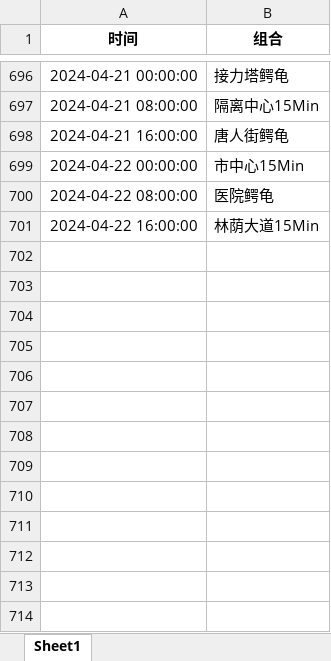
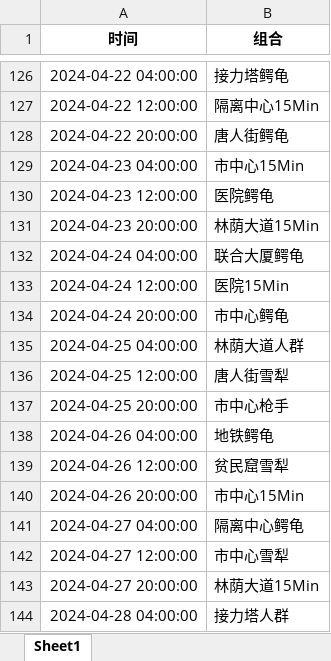
Before and after one commit to WeimingZhuang/streamlit_demo, an Excel workbook: History_data.xlsx, sheet Sheet1, drawn as a sheet; only a part is shown, gaps mark what is left out; values as stored, in another font and other column widths than the file's, no borders; addresses are those after the commit; the diff covers the shown part only; the diff names each change by its address in the sheet, - before the commit and + after, or states it on an @@ line.

```diff
--- a/History_data.xlsx (sheet Sheet1)
+++ b/History_data.xlsx (sheet Sheet1)
-A126 (时间): 2024-04-21 00:00:00
+A126 (时间): 2024-04-22 04:00:00
-A127 (时间): 2024-04-21 08:00:00
+A127 (时间): 2024-04-22 12:00:00
-A128 (时间): 2024-04-21 16:00:00
+A128 (时间): 2024-04-22 20:00:00
-A129 (时间): 2024-04-22 00:00:00
+A129 (时间): 2024-04-23 04:00:00
-A130 (时间): 2024-04-22 08:00:00
+A130 (时间): 2024-04-23 12:00:00
-A131 (时间): 2024-04-22 16:00:00
+A131 (时间): 2024-04-23 20:00:00
+row 132: 2024-04-24 04:00:00 | 联合大厦鳄龟
+row 133: 2024-04-24 12:00:00 | 医院15Min
+row 134: 2024-04-24 20:00:00 | 市中心鳄龟
+row 135: 2024-04-25 04:00:00 | 林荫大道人群
+row 136: 2024-04-25 12:00:00 | 唐人街雪犁
+row 137: 2024-04-25 20:00:00 | 市中心枪手
+row 138: 2024-04-26 04:00:00 | 地铁鳄龟
+row 139: 2024-04-26 12:00:00 | 贫民窟雪犁
+row 140: 2024-04-26 20:00:00 | 市中心15Min
+row 141: 2024-04-27 04:00:00 | 隔离中心鳄龟
+row 142: 2024-04-27 12:00:00 | 市中心雪犁
+row 143: 2024-04-27 20:00:00 | 林荫大道15Min
+row 144: 2024-04-28 04:00:00 | 接力塔人群
```
Also changed, not shown: other rows of this sheet, 1 other file.
